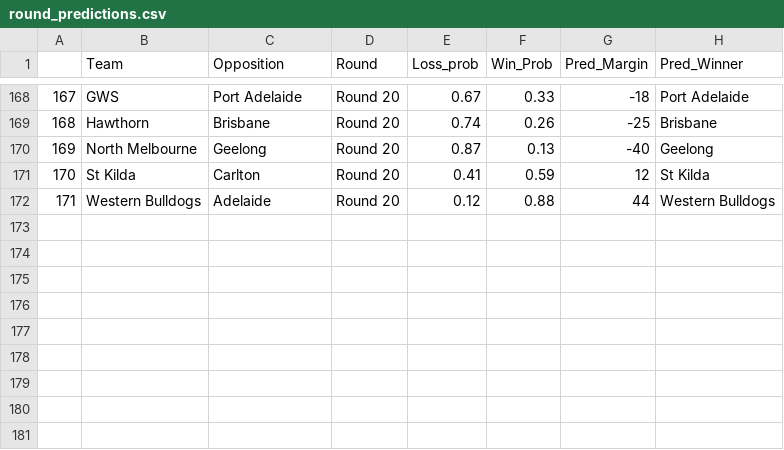
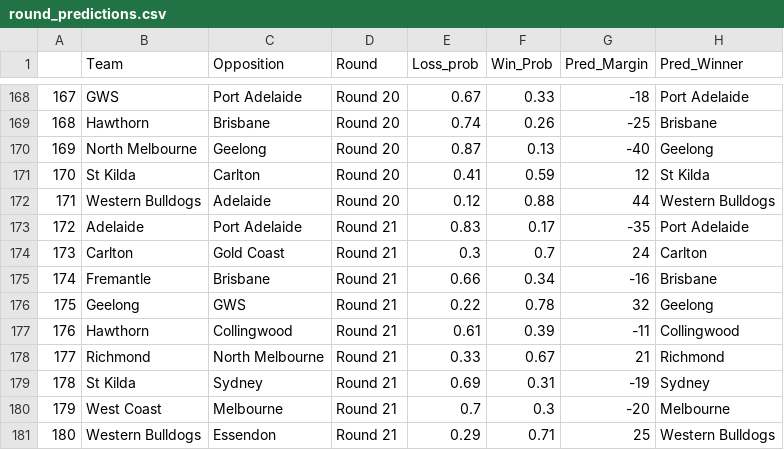
Before and after one commit to mitch-mooney/AFL_Predictions, a CSV file: csv_files/round_predictions.csv, drawn as a sheet; only a part is shown, gaps mark what is left out; the diff names each change by its address in the sheet, - before the commit and + after, or states it on an @@ line.

Commit message:
Commit 1 Round 21

```diff
--- a/csv_files/round_predictions.csv
+++ b/csv_files/round_predictions.csv
+row 173: 172 | Adelaide | Port Adelaide | Round 21 | 0.83 | 0.17 | -35 | Port Adelaide
+row 174: 173 | Carlton | Gold Coast | Round 21 | 0.3 | 0.7 | 24 | Carlton
+row 175: 174 | Fremantle | Brisbane | Round 21 | 0.66 | 0.34 | -16 | Brisbane
+row 176: 175 | Geelong | GWS | Round 21 | 0.22 | 0.78 | 32 | Geelong
+row 177: 176 | Hawthorn | Collingwood | Round 21 | 0.61 | 0.39 | -11 | Collingwood
+row 178: 177 | Richmond | North Melbourne | Round 21 | 0.33 | 0.67 | 21 | Richmond
+row 179: 178 | St Kilda | Sydney | Round 21 | 0.69 | 0.31 | -19 | Sydney
+row 180: 179 | West Coast | Melbourne | Round 21 | 0.7 | 0.3 | -20 | Melbourne
+row 181: 180 | Western Bulldogs | Essendon | Round 21 | 0.29 | 0.71 | 25 | Western Bulldogs
```
Also changed, not shown: csv_files/betting_odds.csv, 7 other files.
